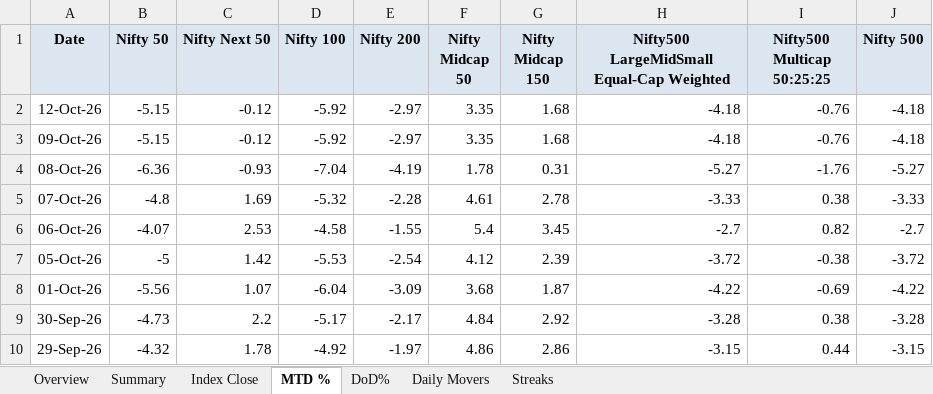
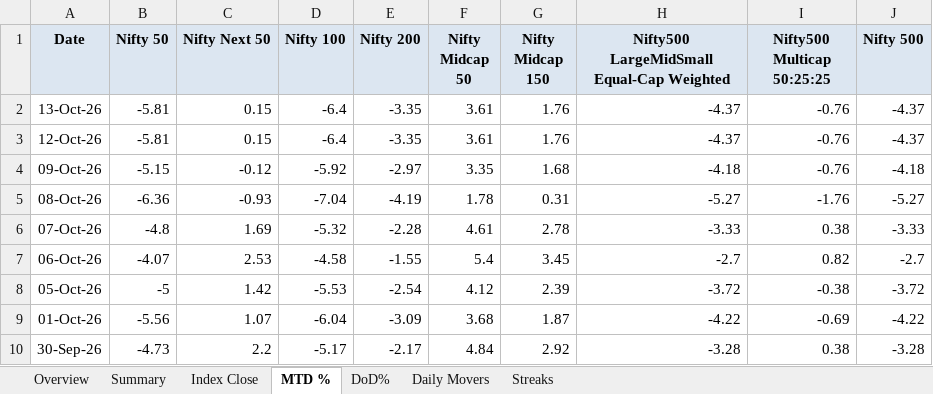
Before and after one commit to rahulshirke7951/nse.indices.a1, an Excel workbook: nse_indices_1_dashboard.xlsx, sheet MTD %, drawn as a sheet; only a part is shown; the shorter side is filled out with more unchanged rows; values as stored, in another font and other column widths than the file's, no borders; conditional formats not drawn; addresses are those after the commit; the diff names each change by its address in the sheet, - before the commit and + after, or states it on an @@ line.

```diff
--- a/nse_indices_1_dashboard.xlsx (sheet MTD %)
+++ b/nse_indices_1_dashboard.xlsx (sheet MTD %)
+row 2: 13-Oct-26 | -5.81 | 0.15 | -6.4 | -3.35 | 3.61 | 1.76 | -4.37 | -0.76 | -4.37
-B3 (Nifty 50): -5.15
+B3 (Nifty 50): -5.81
-C3 (Nifty Next 50): -0.12
+C3 (Nifty Next 50): 0.15
-D3 (Nifty 100): -5.92
+D3 (Nifty 100): -6.4
-E3 (Nifty 200): -2.97
+E3 (Nifty 200): -3.35
-F3 (Nifty Midcap 50): 3.35
+F3 (Nifty Midcap 50): 3.61
-G3 (Nifty Midcap 150): 1.68
+G3 (Nifty Midcap 150): 1.76
-H3: -4.18
+H3: -4.37
-J3 (Nifty 500): -4.18
+J3 (Nifty 500): -4.37
```
Also changed, not shown: sheet Index Close, sheet DoD%, sheet Summary, sheet Daily Movers, sheet Overview, nse_indices_1_raw.xlsx, 1 other file.
